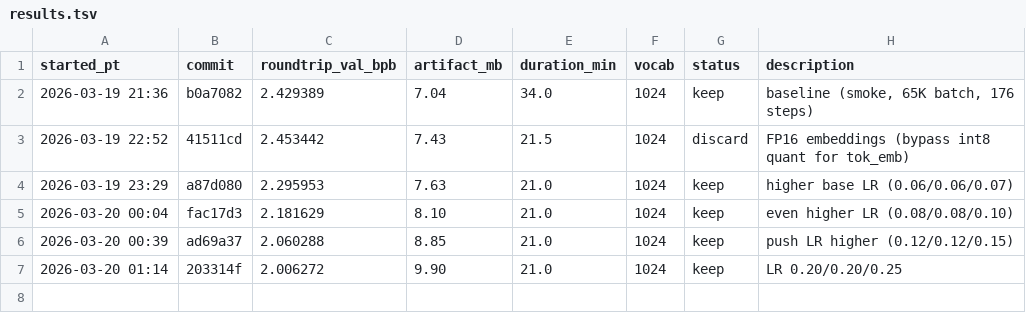
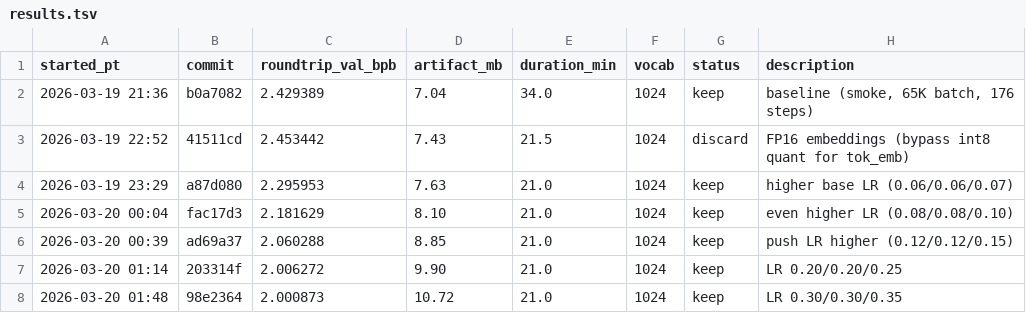
Before and after one commit to joyceyan/parameter-golf-fork, a TSV file: results.tsv, drawn as a sheet.

```diff
--- a/results.tsv
+++ b/results.tsv
@@ -7 +7,2 @@ started_pt	commit	roundtrip_val_bpb	artifact_mb	duration_min	vocab	status	descri
 2026-03-20 01:14	203314f	2.006272	9.90	21.0	1024	keep	LR 0.20/0.20/0.25
+2026-03-20 01:48	98e2364	2.000873	10.72	21.0	1024	keep	LR 0.30/0.30/0.35
```
Also changed, not shown: 2 other files.
